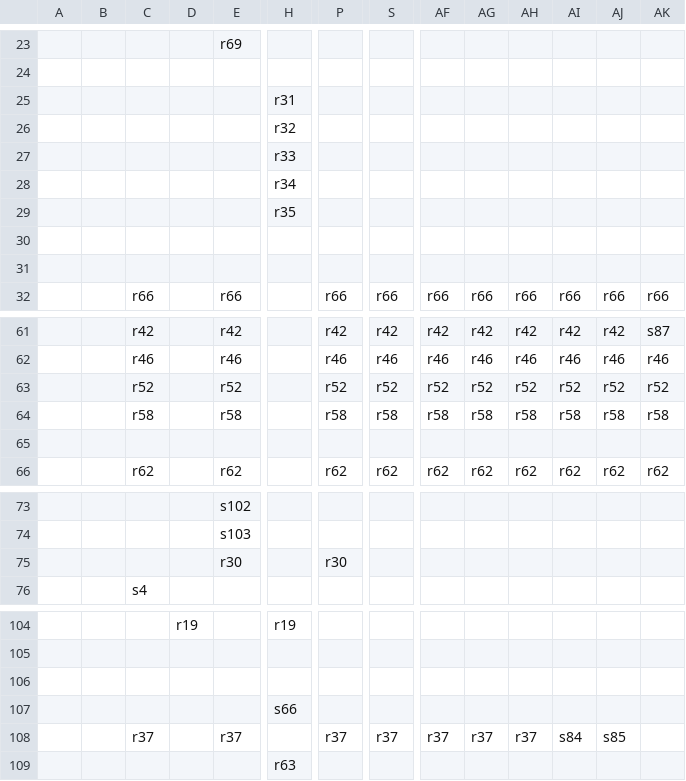
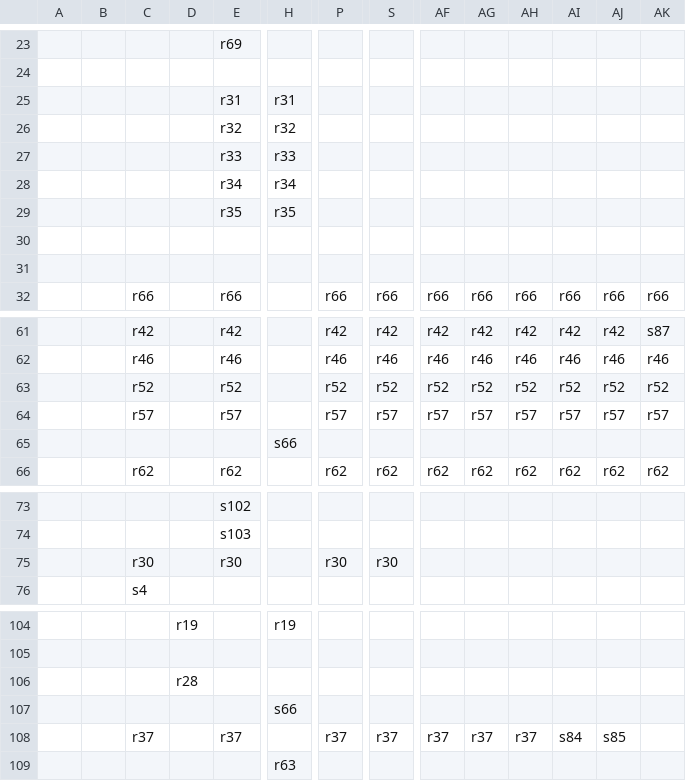
Before and after one commit to agentklass200/Compiler-Design, a CSV file: action.csv, drawn as a sheet; only a part is shown, gaps mark what is left out; removed rows and columns are numbered as before the commit, all else as after; rows hold the shown columns only; the diff names each change by its address in the sheet, - before the commit and + after, or states it on an @@ line.

```diff
--- a/action.csv
+++ b/action.csv
-E25: (empty)
+E25: r31
-E26: (empty)
+E26: r32
-E27: (empty)
+E27: r33
-E28: (empty)
+E28: r34
-E29: (empty)
+E29: r35
-row 64:  |  | r58 |  | r58 |  | r58 | r58 | r58 | r58 | r58 | r58 | r58 | r58
+row 64:  |  | r57 |  | r57 |  | r57 | r57 | r57 | r57 | r57 | r57 | r57 | r57
-H65: (empty)
+H65: s66
-C75: (empty)
+C75: r30
-S75: (empty)
+S75: r30
-D106: (empty)
+D106: r28
```
Also changed, not shown: 4 other files.
